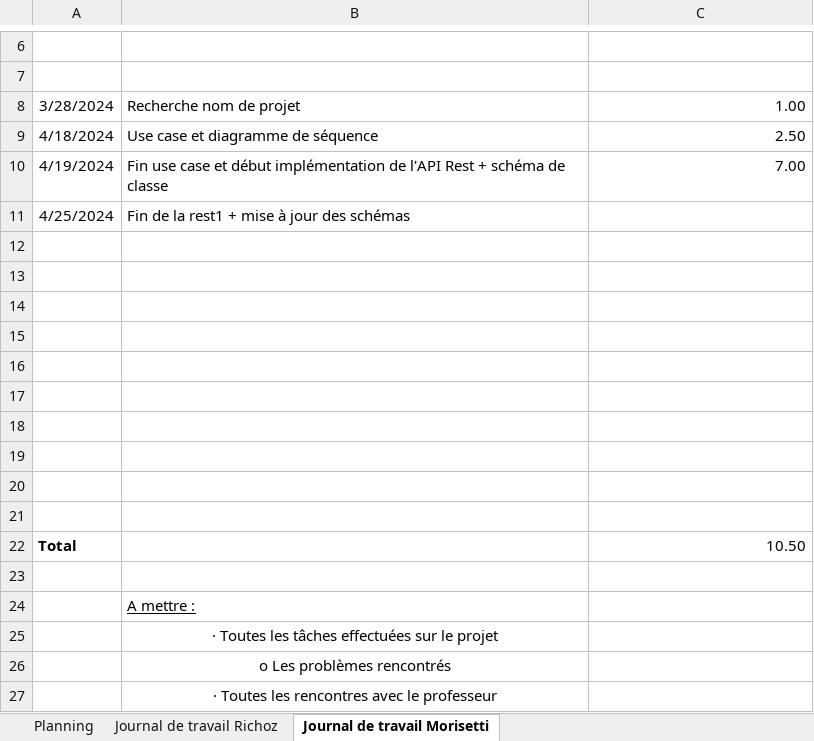
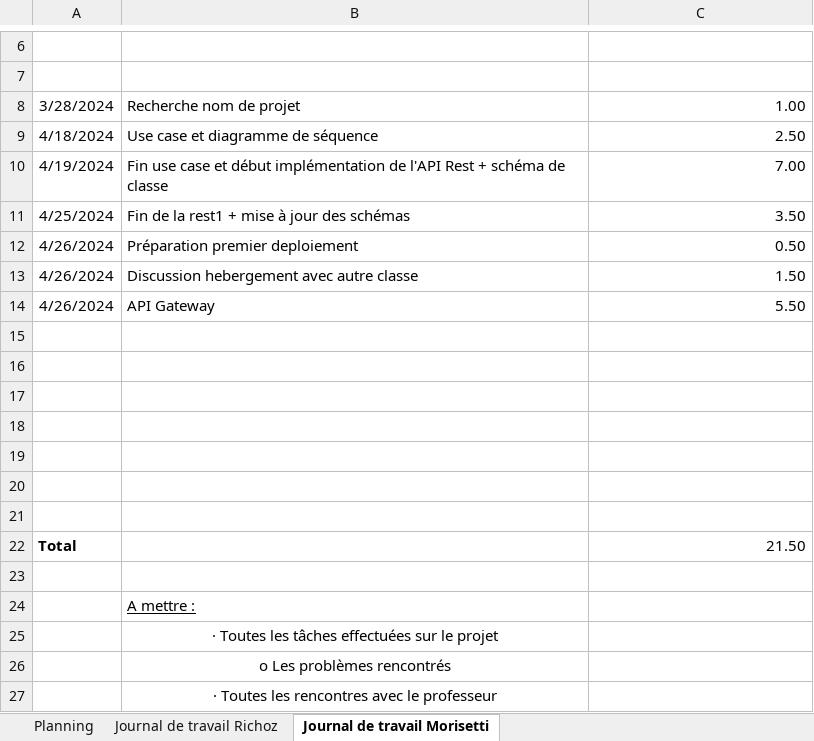
Before and after one commit to Ricooz/133_groupe6, an Excel workbook: 133_GESTPROJ_RICHOZ_Matteo_MORISETTI_David.xlsx, sheet Journal de travail Morisetti, drawn as a sheet; only a part is shown, gaps mark what is left out; values as stored, in another font and other column widths than the file's, no borders; removed rows and columns are numbered as before the commit, all else as after; the diff names each change by its address in the sheet, - before the commit and + after, or states it on an @@ line.

```diff
--- a/133_GESTPROJ_RICHOZ_Matteo_MORISETTI_David.xlsx (sheet Journal de travail Morisetti)
+++ b/133_GESTPROJ_RICHOZ_Matteo_MORISETTI_David.xlsx (sheet Journal de travail Morisetti)
-C11: (empty)
+C11: 3.50
+row 12: 4/26/2024 | Préparation premier deploiement | 0.50
+row 13: 4/26/2024 | Discussion hebergement avec autre classe | 1.50
+row 14: 4/26/2024 | API Gateway | 5.50
-row 19: (empty)
-row 20: (empty)
-row 21: (empty)
-C22: 10.50
+C22: 21.50
```
Also changed, not shown: sheet Journal de travail Richoz, sheet Planning.
